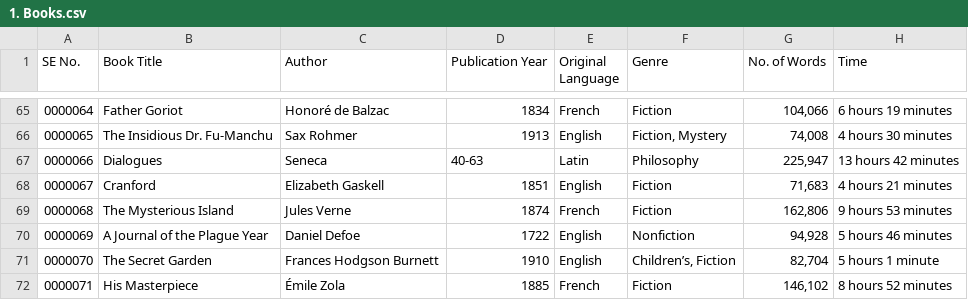
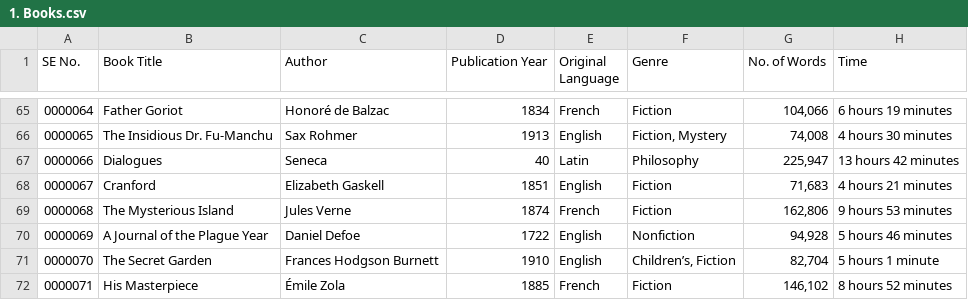
Before and after one commit to rbarron-2/Machine-Learning-Class-Files, a CSV file: 1. Books.csv, drawn as a sheet; only a part is shown, gaps mark what is left out; the diff names each change by its address in the sheet, - before the commit and + after, or states it on an @@ line.

Commit message:
Update 1. Books.csv

```diff
--- a/1. Books.csv
+++ b/1. Books.csv
-D67 (Publication Year): 40-63
+D67 (Publication Year): 40
```
